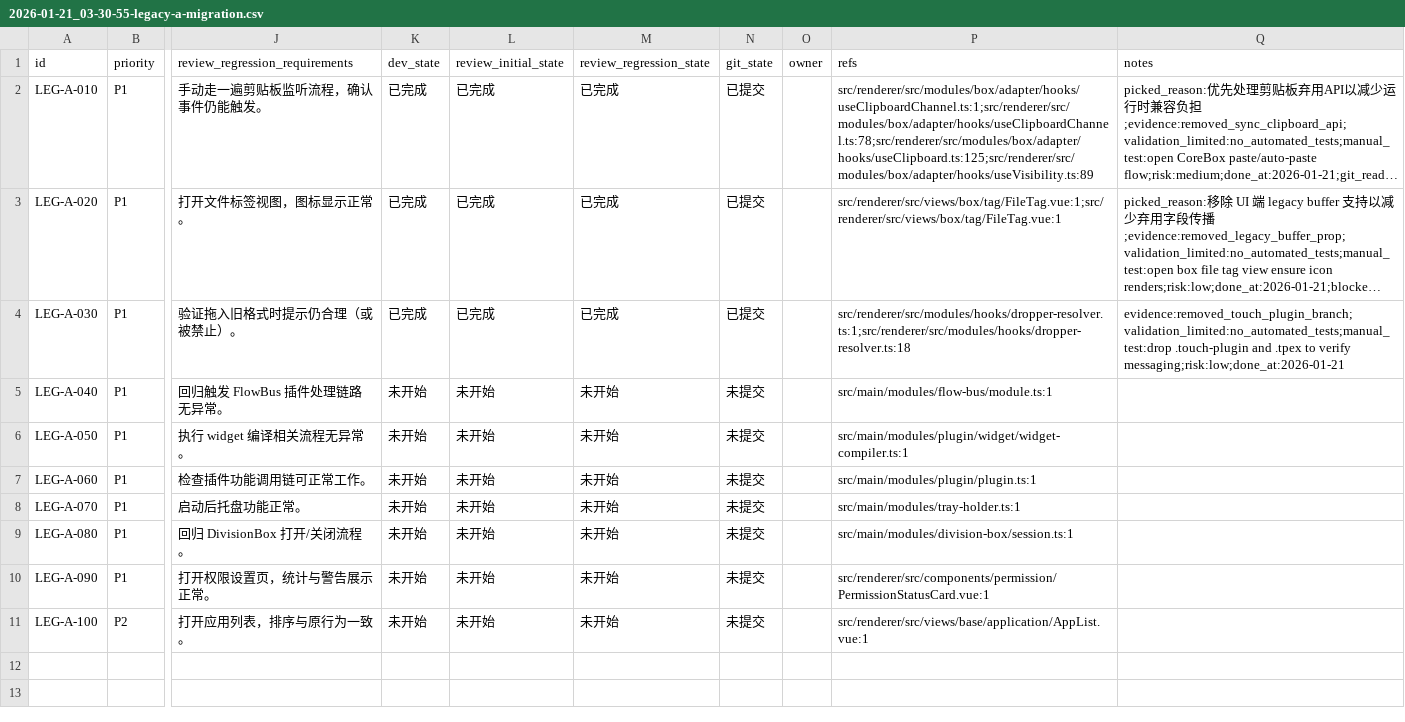
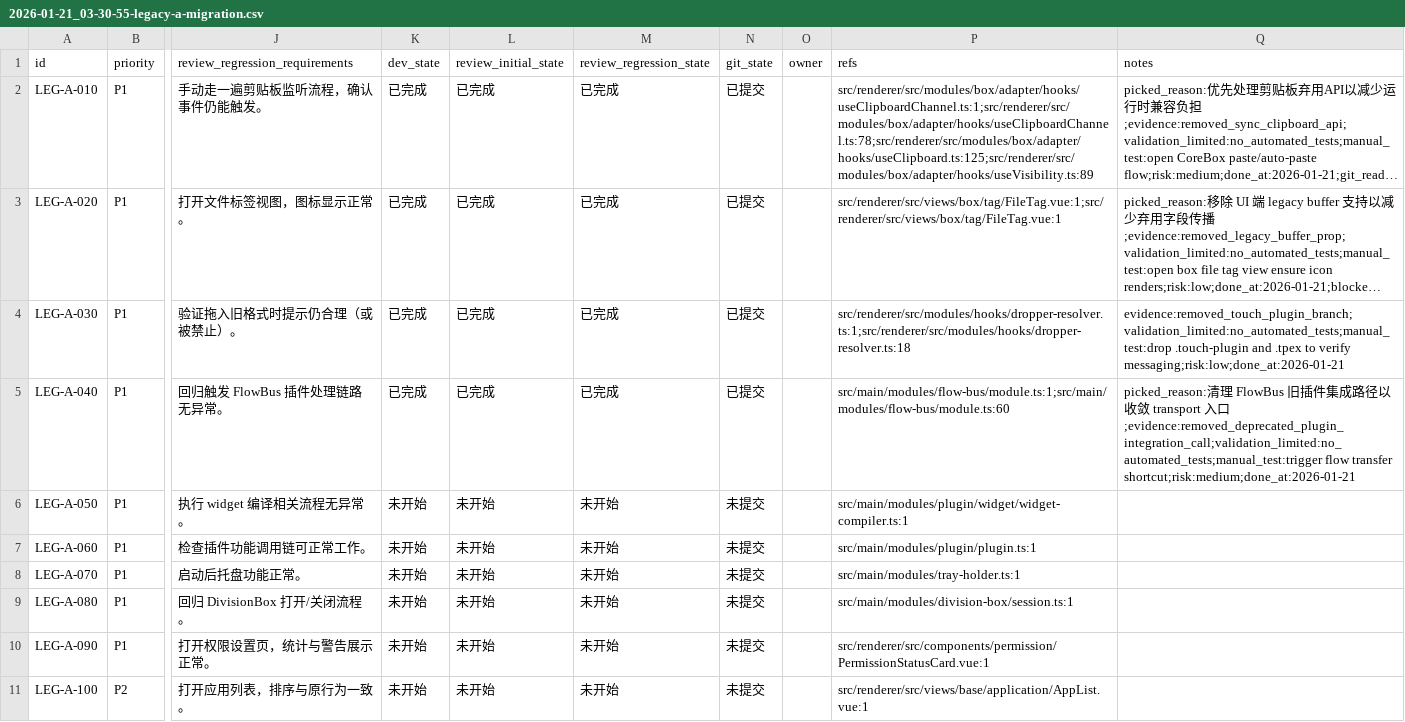
Before and after one commit to talex-touch/tuff, a CSV file: apps/core-app/issues/2026-01-21_03-30-55-legacy-a-migration.csv, drawn as a sheet; only a part is shown, gaps mark what is left out; long unchanged cells end in …; the diff names each change by its address in the sheet, - before the commit and + after, or states it on an @@ line.

```diff
--- a/apps/core-app/issues/2026-01-21_03-30-55-legacy-a-migration.csv
+++ b/apps/core-app/issues/2026-01-21_03-30-55-legacy-a-migration.csv
-K5 (dev_state): 未开始
+K5 (dev_state): 已完成
-L5 (review_initial_state): 未开始
+L5 (review_initial_state): 已完成
-M5 (review_regression_state): 未开始
+M5 (review_regression_state): 已完成
-N5 (git_state): 未提交
+N5 (git_state): 已提交
-P5 (refs): src/main/modules/flow-bus/module.ts:1
+P5 (refs): src/main/modules/flow-bus/module.ts:1;src/main/modules/flow-bus/module.ts:60
-Q5 (notes): (empty)
+Q5 (notes): picked_reason:清理 FlowBus 旧插件集成路径以收敛 transport 入口;evidence:removed_deprecated_plugin_integration_call;validation_limited:no_automated_tests;manual_test:trigger flow transfer shortcut;risk:medium;done_at:2026-01-21
```
Also changed, not shown: issues/2026-01-21_03-07-24-transport-message-port.csv, 2 other files.
